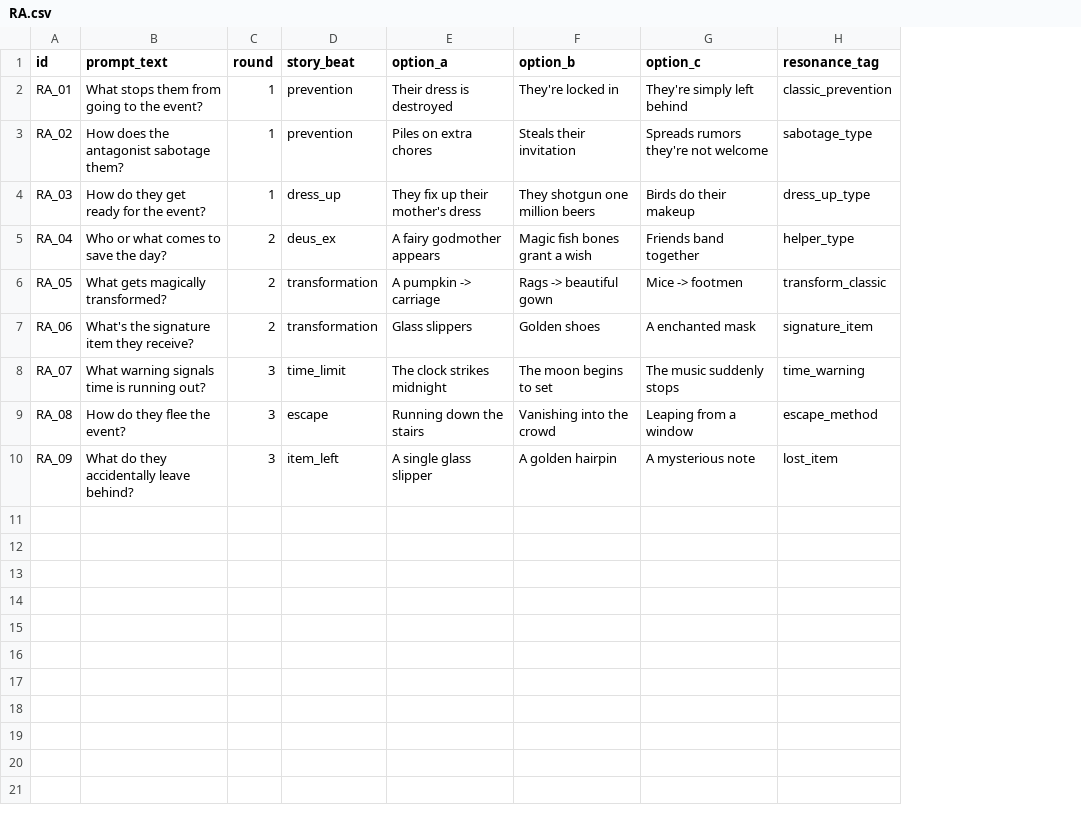
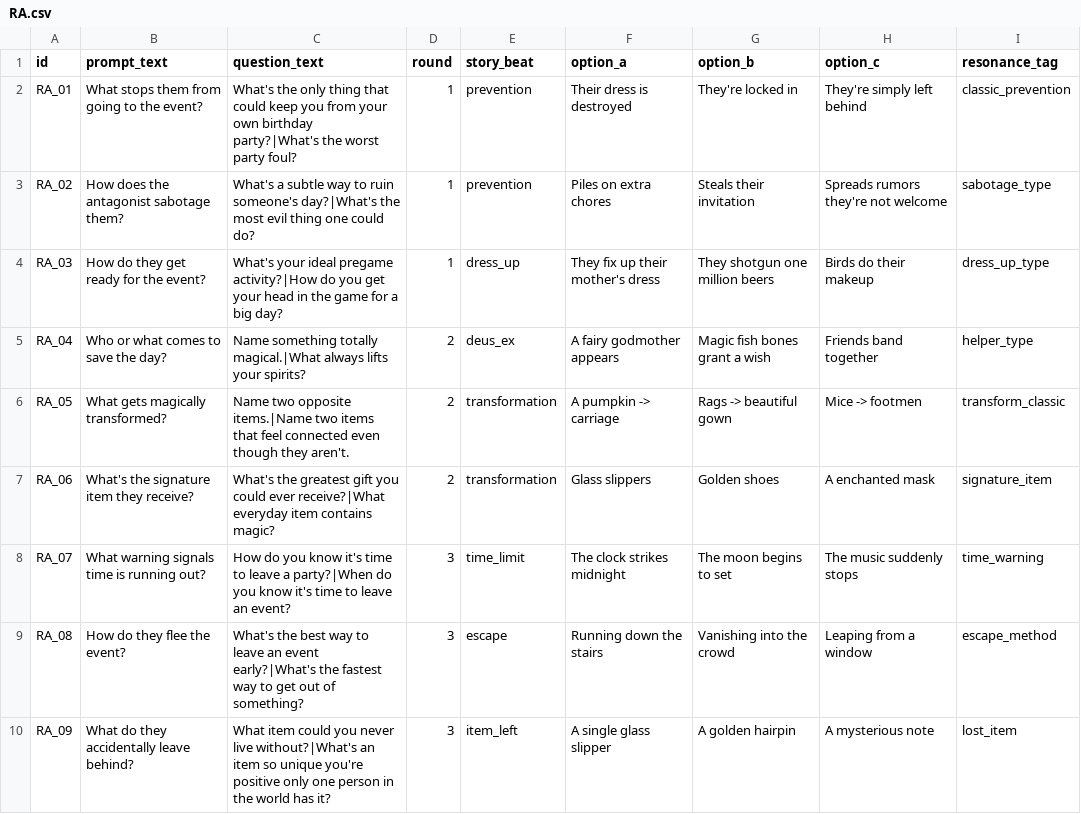
Before and after one commit to hbjeletich/cinderella, a CSV file: Assets/Editor/CSV/RA.csv, drawn as a sheet; the diff names each change by its address in the sheet, - before the commit and + after, or states it on an @@ line.

```diff
--- a/Assets/Editor/CSV/RA.csv
+++ b/Assets/Editor/CSV/RA.csv
+column C (question_text), rows 2-10: What's the only thing that could keep you from your own birthday party?|What's the worst party foul? | What's a subtle way to ruin someone's day?|What's the most evil thing one could do? | What's your ideal pregame activity?|How do you get your head in the game for a big day? | Name something totally magical.|What always lifts your spirits? | Name two opposite items.|Name two items that feel connected even though they aren't. | What's the greatest gift you could ever receive?|What everyday item contains magic? | How do you know it's time to leave a party?|When do you know it's time to leave an event? | What's the best way to leave an event early?|What's the fastest way to get out of something? | What item could you never live without?|What's an item so unique you're positive only one person in the world has it?
```
Also changed, not shown: Assets/Editor/CSV/EXP.csv, Assets/Editor/CSV/RES.csv, 42 other files.
